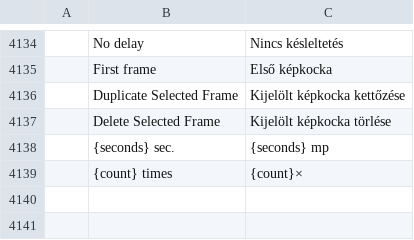
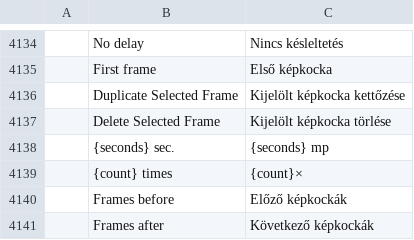
Before and after one commit to SonaliHar/photocraft, a TSV file: crates/ui-egui/src/i18n/hu.tsv, drawn as a sheet; only a part is shown, gaps mark what is left out; the diff names each change by its address in the sheet, - before the commit and + after, or states it on an @@ line.

```diff
--- a/crates/ui-egui/src/i18n/hu.tsv
+++ b/crates/ui-egui/src/i18n/hu.tsv
+row 4140:  | Frames before | Előző képkockák
+row 4141:  | Frames after | Következő képkockák
```
Also changed, not shown: crates/ui-egui/src/i18n/es.tsv, crates/ui-egui/src/i18n/ja.tsv, 23 other files.
